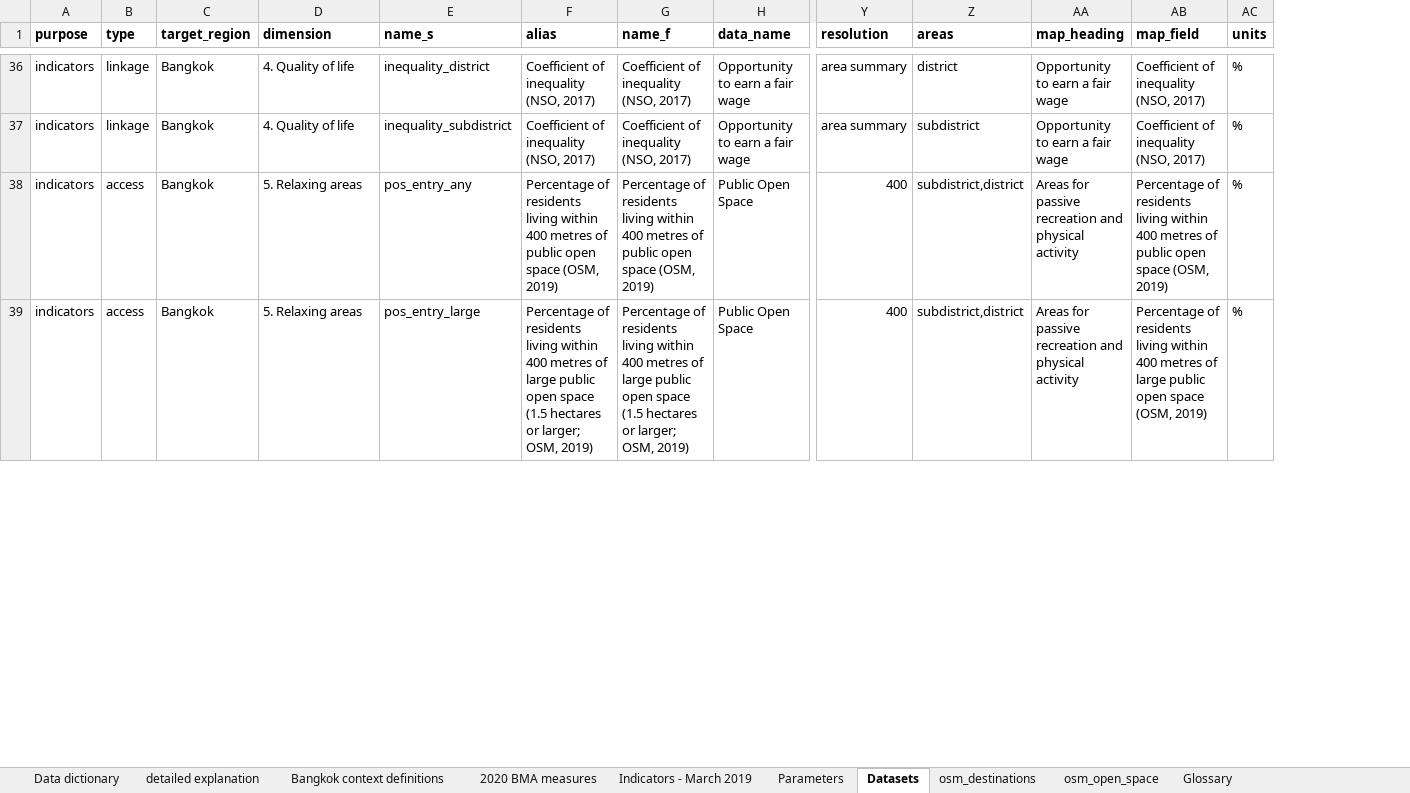
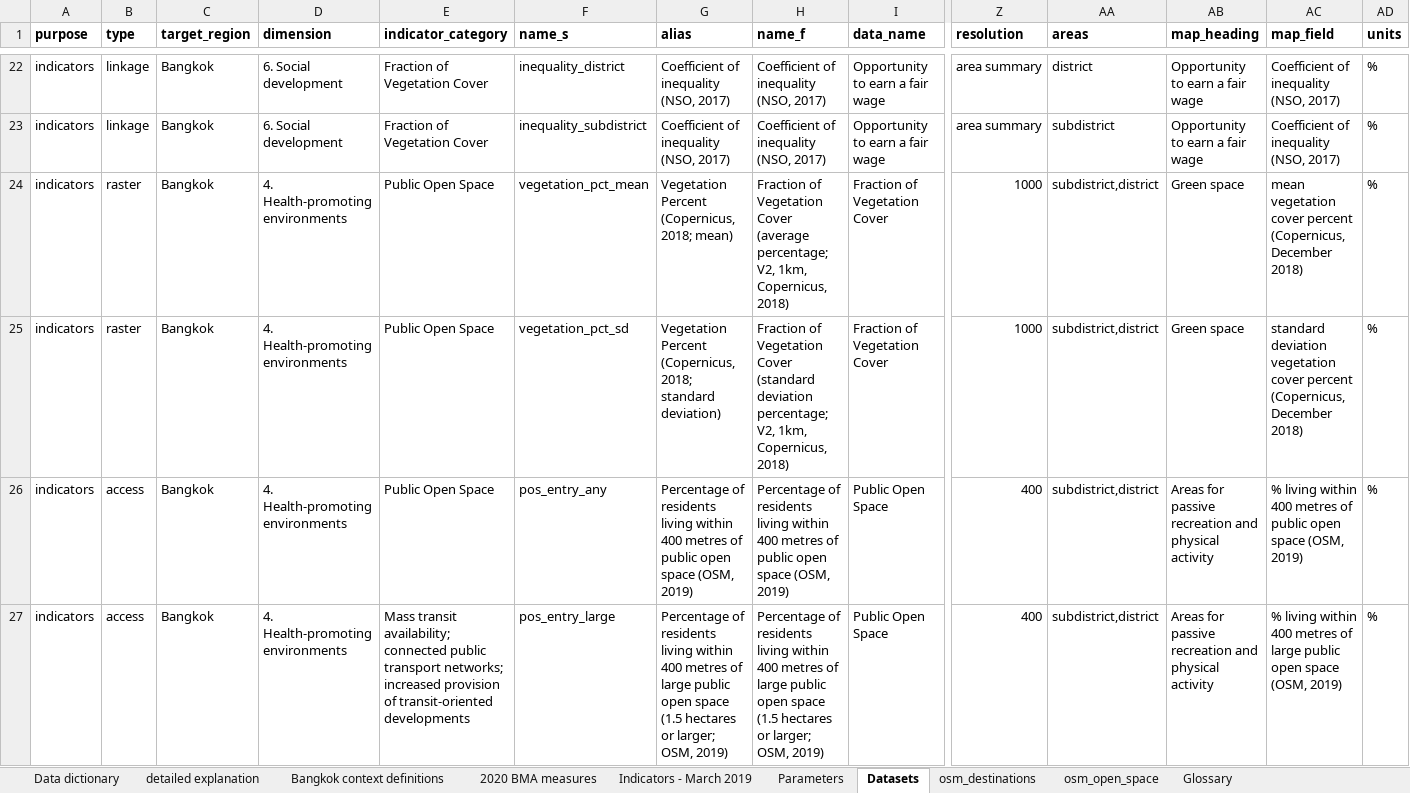
Before and after one commit to carlhiggs/spatial-urban-indicators, an Excel workbook: process/_project_configuration.xlsx, sheet Datasets, drawn as a sheet; only a part is shown, gaps mark what is left out; values as stored, in another font and other column widths than the file's, no borders; addresses are those after the commit; rows hold the shown columns only; the diff covers the shown part only; the diff names each change by its address in the sheet, - before the commit and + after, or states it on an @@ line.

```diff
--- a/process/_project_configuration.xlsx (sheet Datasets)
+++ b/process/_project_configuration.xlsx (sheet Datasets)
+column E (indicator_category), rows 22-23: Fraction of Vegetation Cover | Fraction of Vegetation Cover; rows 26-27: Public Open Space | Mass transit availability; connected public transport networks; increased provision of transit-oriented developments
-D22:D23 (dimension): 4. Quality of life
+D22:D23 (dimension): 6. Social development
+row 24: indicators | raster | Bangkok | 4. Health-promoting environments | Public Open Space | vegetation_pct_mean | Vegetation Percent (Copernicus, 2018; mean) | Fraction of Vegetation Cover (average percentage; V2, 1km, Copernicus, 2018) | Fraction of Vegetation Cover | 1000 | subdistrict,district | Green space | mean vegetation cover percent (Copernicus, December 2018) | %
+row 25: indicators | raster | Bangkok | 4. Health-promoting environments | Public Open Space | vegetation_pct_sd | Vegetation Percent (Copernicus, 2018; standard deviation) | Fraction of Vegetation Cover (standard deviation percentage; V2, 1km, Copernicus, 2018) | Fraction of Vegetation Cover | 1000 | subdistrict,district | Green space | standard deviation vegetation cover percent (Copernicus, December 2018) | %
-D26:D27 (dimension): 5. Relaxing areas
+D26:D27 (dimension): 4. Health-promoting environments
-AC26 (map_field): Percentage of residents living within…
+AC26 (map_field): % living within…
-AC27 (map_field): Percentage of residents living within…
+AC27 (map_field): % living within…
```
Also changed, not shown: 12 added rows, 14 removed rows, 37 edited cells and cell formats elsewhere in this sheet, formulas that keep their value, 13 other files.
